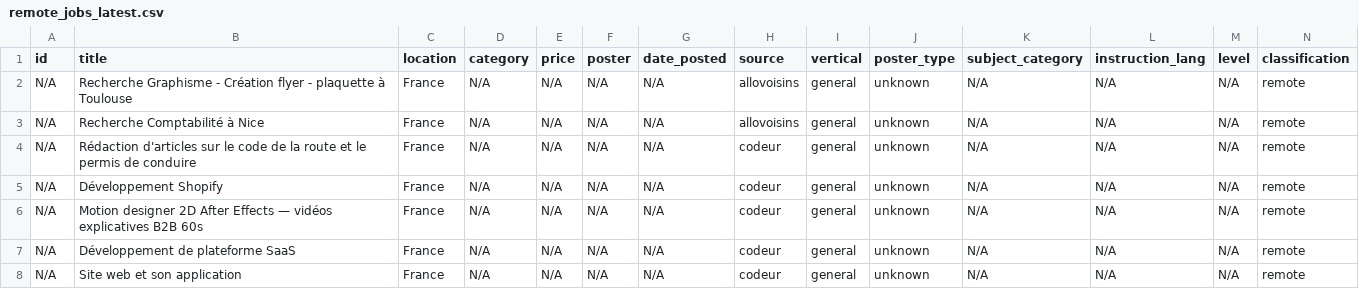
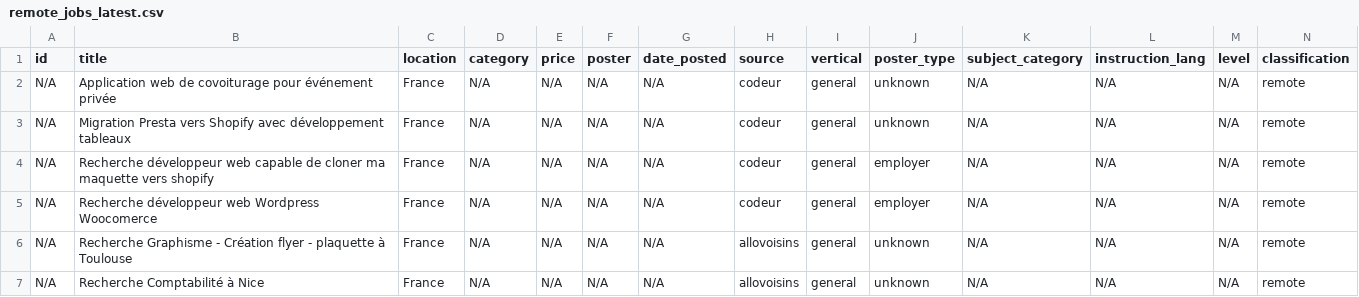
Before and after one commit to Dlawlet/afidiOS-finder, a CSV file: exports/remote_jobs_latest.csv, drawn as a sheet; only a part is shown; removed rows and columns are numbered as before the commit, all else as after; rows hold the shown columns only; the diff names each change by its address in the sheet, - before the commit and + after, or states it on an @@ line.

```diff
--- a/exports/remote_jobs_latest.csv
+++ b/exports/remote_jobs_latest.csv
+row 2: N/A | Application web de covoiturage pour événement privée | France | N/A | N/A | N/A | N/A | codeur | general | unknown | N/A | N/A | N/A | remote
+row 3: N/A | Migration Presta vers Shopify avec développement tableaux | France | N/A | N/A | N/A | N/A | codeur | general | unknown | N/A | N/A | N/A | remote
+row 4: N/A | Recherche développeur web capable de cloner ma maquette vers shopify | France | N/A | N/A | N/A | N/A | codeur | general | employer | N/A | N/A | N/A | remote
+row 5: N/A | Recherche développeur web Wordpress Woocomerce | France | N/A | N/A | N/A | N/A | codeur | general | employer | N/A | N/A | N/A | remote
-row 4: N/A | Rédaction d'articles sur le code de la route et le permis de conduire | France | N/A | N/A | N/A | N/A | codeur | general | unknown | N/A | N/A | N/A | remote
-row 5: N/A | Développement Shopify | France | N/A | N/A | N/A | N/A | codeur | general | unknown | N/A | N/A | N/A | remote
-row 6: N/A | Motion designer 2D After Effects — vidéos explicatives B2B 60s | France | N/A | N/A | N/A | N/A | codeur | general | unknown | N/A | N/A | N/A | remote
-row 7: N/A | Développement de plateforme SaaS | France | N/A | N/A | N/A | N/A | codeur | general | unknown | N/A | N/A | N/A | remote
-row 8: N/A | Site web et son application | France | N/A | N/A | N/A | N/A | codeur | general | unknown | N/A | N/A | N/A | remote
```
Also changed, not shown: 5 other files.
